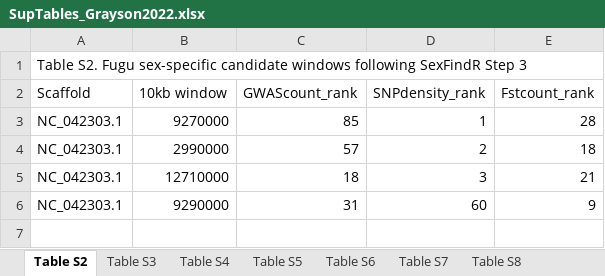
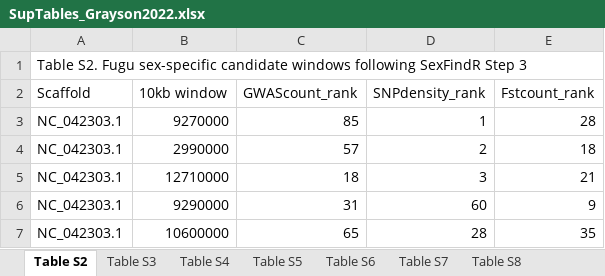
Before and after one commit to phil-grayson/SexFindR, an Excel workbook: Supplemental_Code/SupTables_Grayson2022.xlsx, sheet Table S2, drawn as a sheet; values as stored, in another font and other column widths than the file's, no borders; the diff names each change by its address in the sheet, - before the commit and + after, or states it on an @@ line.

Commit message:
updating table s2

```diff
--- a/Supplemental_Code/SupTables_Grayson2022.xlsx (sheet Table S2)
+++ b/Supplemental_Code/SupTables_Grayson2022.xlsx (sheet Table S2)
+row 7: NC_042303.1 | 10600000 | 65 | 28 | 35
```
